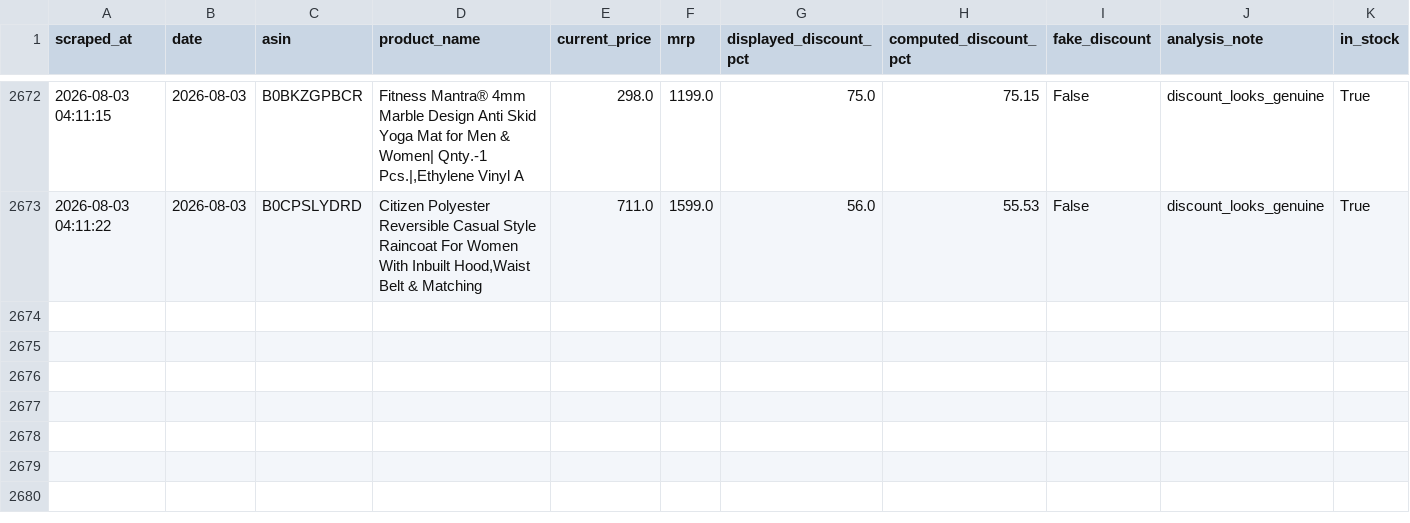
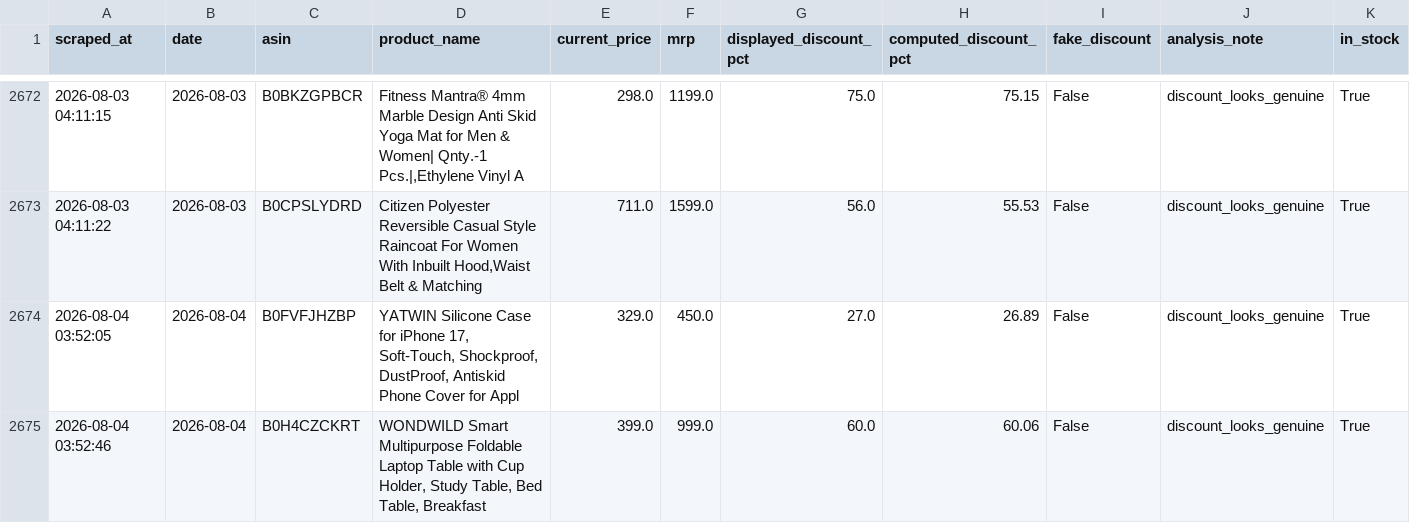
Before and after one commit to AnshikaGoyal17/Fake-Discount-Detector, a CSV file: price_history.csv, drawn as a sheet; only a part is shown, gaps mark what is left out; rows hold the shown columns only; the diff names each change by its address in the sheet, - before the commit and + after, or states it on an @@ line.

```diff
--- a/price_history.csv
+++ b/price_history.csv
+row 2674: 2026-08-04 03:52:05 | 2026-08-04 | B0FVFJHZBP | YATWIN Silicone Case for iPhone 17, Soft-Touch, Shockproof, DustProof, Antiskid Phone Cover for Appl | 329.0 | 450.0 | 27.0 | 26.89 | False | discount_looks_genuine | True
+row 2675: 2026-08-04 03:52:46 | 2026-08-04 | B0H4CZCKRT | WONDWILD Smart Multipurpose Foldable Laptop Table with Cup Holder, Study Table, Bed Table, Breakfast | 399.0 | 999.0 | 60.0 | 60.06 | False | discount_looks_genuine | True
```
Also changed, not shown: products.csv, 2 other files.
